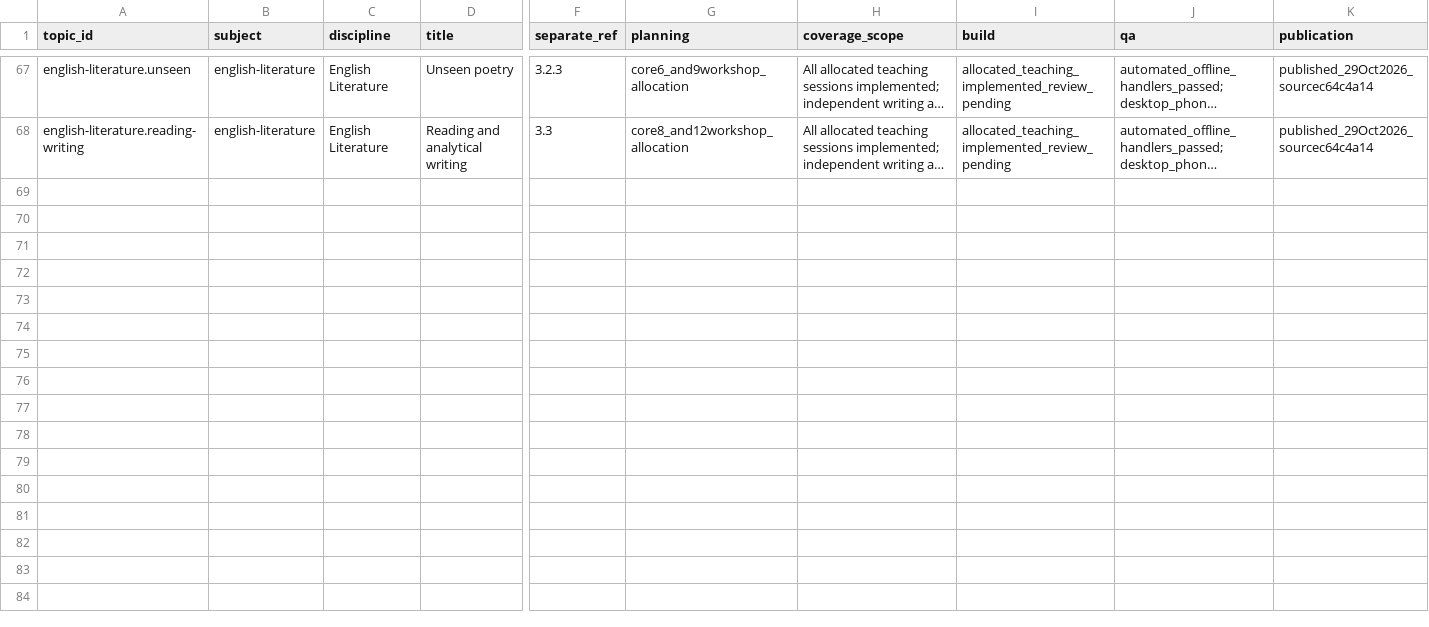
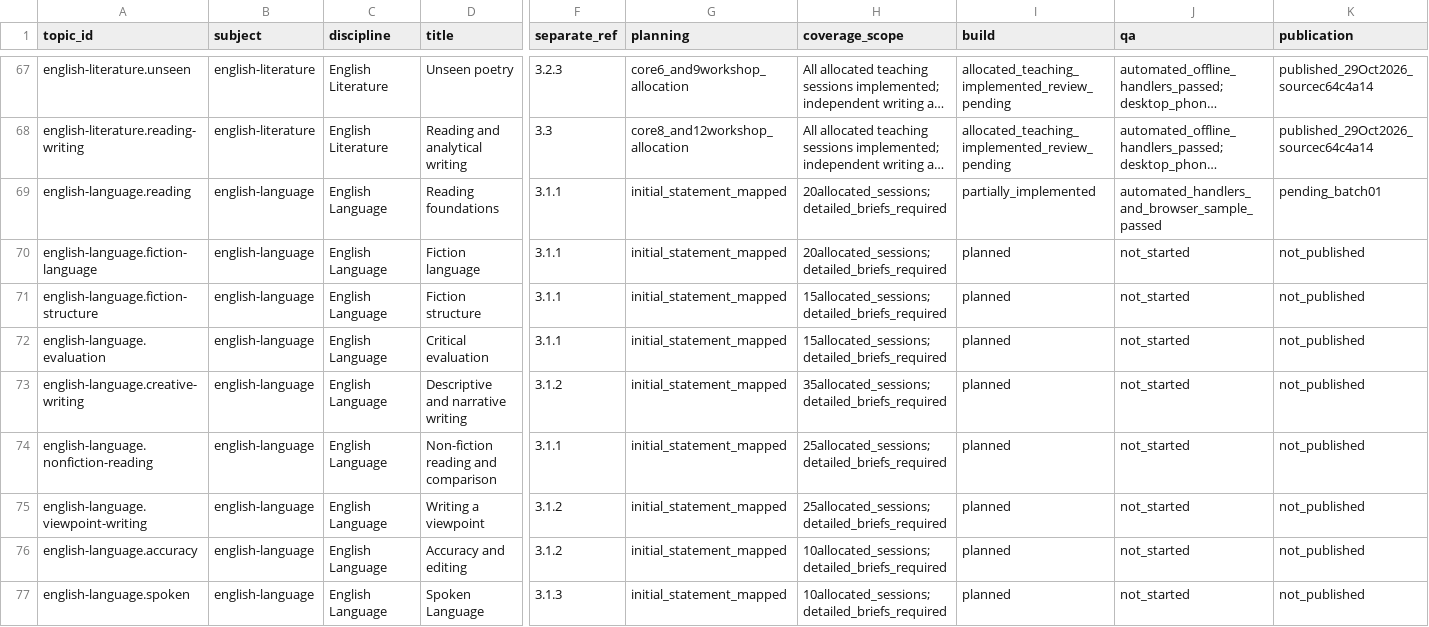
Before and after one commit to adamscourfield/crashcourse, a CSV file: curriculum/topic-register.csv, drawn as a sheet; only a part is shown, gaps mark what is left out; long unchanged cells end in …; rows hold the shown columns only; the diff names each change by its address in the sheet, - before the commit and + after, or states it on an @@ line.

Commit message:
Start AQA English Language with twenty guided reading lessons

```diff
--- a/curriculum/topic-register.csv
+++ b/curriculum/topic-register.csv
+row 69: english-language.reading | english-language | English Language | Reading foundations | 3.1.1 | initial_statement_mapped | 20allocated_sessions;detailed_briefs_required | partially_implemented | automated_handlers_and_browser_sample_passed | pending_batch01
+row 70: english-language.fiction-language | english-language | English Language | Fiction language | 3.1.1 | initial_statement_mapped | 20allocated_sessions;detailed_briefs_required | planned | not_started | not_published
+row 71: english-language.fiction-structure | english-language | English Language | Fiction structure | 3.1.1 | initial_statement_mapped | 15allocated_sessions;detailed_briefs_required | planned | not_started | not_published
+row 72: english-language.evaluation | english-language | English Language | Critical evaluation | 3.1.1 | initial_statement_mapped | 15allocated_sessions;detailed_briefs_required | planned | not_started | not_published
+row 73: english-language.creative-writing | english-language | English Language | Descriptive and narrative writing | 3.1.2 | initial_statement_mapped | 35allocated_sessions;detailed_briefs_required | planned | not_started | not_published
+row 74: english-language.nonfiction-reading | english-language | English Language | Non-fiction reading and comparison | 3.1.1 | initial_statement_mapped | 25allocated_sessions;detailed_briefs_required | planned | not_started | not_published
+row 75: english-language.viewpoint-writing | english-language | English Language | Writing a viewpoint | 3.1.2 | initial_statement_mapped | 25allocated_sessions;detailed_briefs_required | planned | not_started | not_published
+row 76: english-language.accuracy | english-language | English Language | Accuracy and editing | 3.1.2 | initial_statement_mapped | 10allocated_sessions;detailed_briefs_required | planned | not_started | not_published
+row 77: english-language.spoken | english-language | English Language | Spoken Language | 3.1.3 | initial_statement_mapped | 10allocated_sessions;detailed_briefs_required | planned | not_started | not_published
```
Also changed, not shown: curriculum/english-70-week-programme.csv, curriculum/subject-register.csv, 34 other files.
